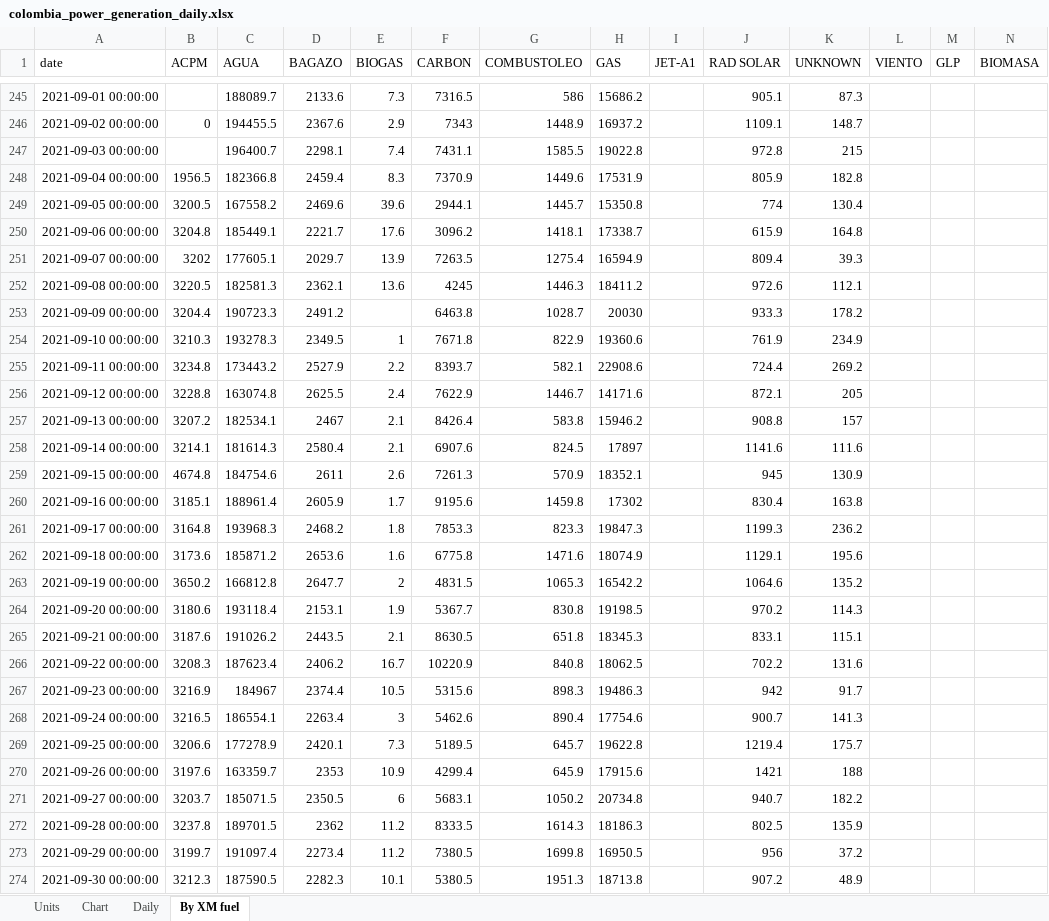
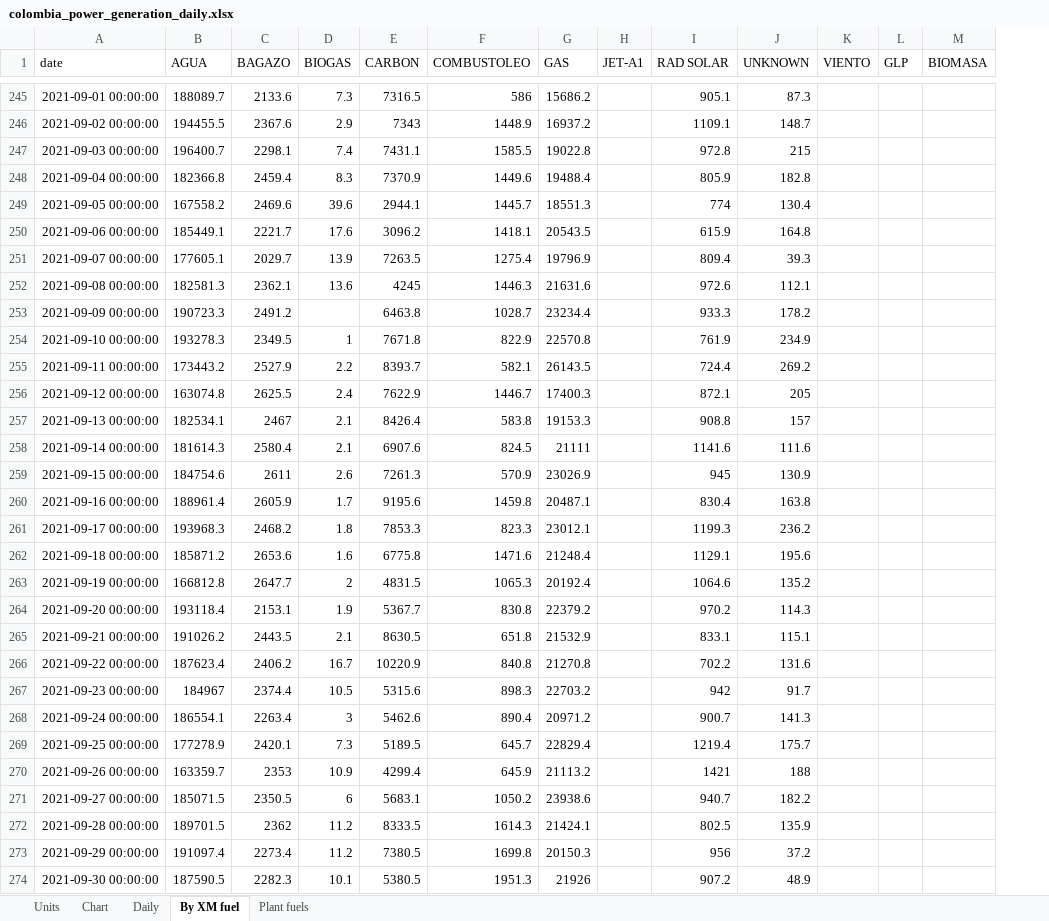
Before and after one commit to thomasdalton9/Energy-public, an Excel workbook: output/Data and Chart Outputs/colombia_power_generation_daily.xlsx, sheet By XM fuel, drawn as a sheet; only a part is shown, gaps mark what is left out; values as stored, in another font and other column widths than the file's, no borders; removed rows and columns are numbered as before the commit, all else as after; the diff covers the shown part only; the diff names each change by its address in the sheet, - before the commit and + after, or states it on an @@ line.

```diff
--- a/output/Data and Chart Outputs/colombia_power_generation_daily.xlsx (sheet By XM fuel)
+++ b/output/Data and Chart Outputs/colombia_power_generation_daily.xlsx (sheet By XM fuel)
+sheet tab: Plant fuels
-column B (ACPM), rows 246-274: 0 |  | 1956.5 | 3200.5 | 3204.8 | 3202 | 3220.5 | 3204.4 | 3210.3 | 3234.8 | 3228.8 | 3207.2 | 3214.1 | 4674.8 | 3185.1 | 3164.8 | 3173.6 | 3650.2 | 3180.6 | 3187.6 | 3208.3 | 3216.9 | 3216.5 | 3206.6 | 3197.6 | 3203.7 | 3237.8 | 3199.7 | 3212.3
-G248 (GAS): 17531.9
+G248 (GAS): 19488.4
-G249 (GAS): 15350.8
+G249 (GAS): 18551.3
-G250 (GAS): 17338.7
+G250 (GAS): 20543.5
-G251 (GAS): 16594.9
+G251 (GAS): 19796.9
-G252 (GAS): 18411.2
+G252 (GAS): 21631.6
-G253 (GAS): 20030
+G253 (GAS): 23234.4
-G254 (GAS): 19360.6
+G254 (GAS): 22570.8
-G255 (GAS): 22908.6
+G255 (GAS): 26143.5
-G256 (GAS): 14171.6
+G256 (GAS): 17400.3
-G257 (GAS): 15946.2
+G257 (GAS): 19153.3
-G258 (GAS): 17897
+G258 (GAS): 21111
-G259 (GAS): 18352.1
+G259 (GAS): 23026.9
-G260 (GAS): 17302
+G260 (GAS): 20487.1
-G261 (GAS): 19847.3
+G261 (GAS): 23012.1
-G262 (GAS): 18074.9
+G262 (GAS): 21248.4
-G263 (GAS): 16542.2
+G263 (GAS): 20192.4
-G264 (GAS): 19198.5
+G264 (GAS): 22379.2
-G265 (GAS): 18345.3
+G265 (GAS): 21532.9
-G266 (GAS): 18062.5
+G266 (GAS): 21270.8
-G267 (GAS): 19486.3
+G267 (GAS): 22703.2
-G268 (GAS): 17754.6
+G268 (GAS): 20971.2
-G269 (GAS): 19622.8
+G269 (GAS): 22829.4
-G270 (GAS): 17915.6
+G270 (GAS): 21113.2
-G271 (GAS): 20734.8
+G271 (GAS): 23938.6
-G272 (GAS): 18186.3
+G272 (GAS): 21424.1
-G273 (GAS): 16950.5
+G273 (GAS): 20150.3
-G274 (GAS): 18713.8
+G274 (GAS): 21926
```
Also changed, not shown: 1 added row and 1184 edited cells elsewhere in this sheet, sheet Daily, sheet Chart, sheet Units, 2 other files.
